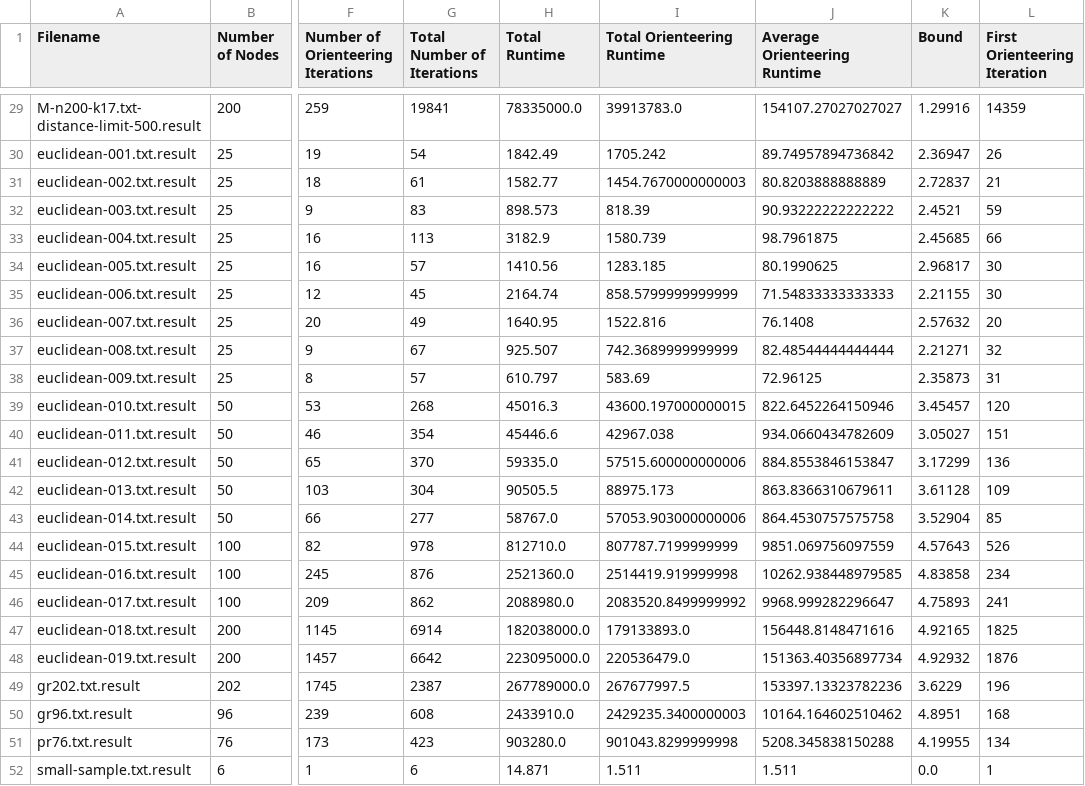
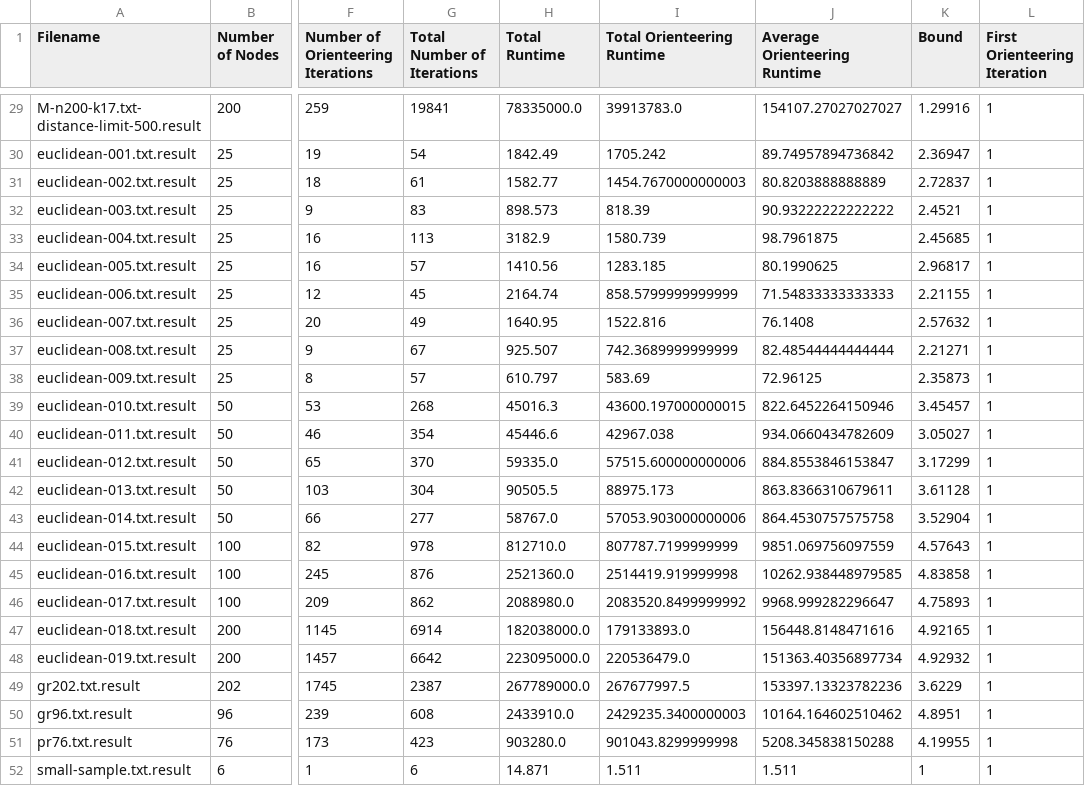
Before and after one commit to ssinad/dcvr-thesis, a CSV file: result.csv, drawn as a sheet; only a part is shown, gaps mark what is left out; the diff covers the shown part only; the diff names each change by its address in the sheet, - before the commit and + after, or states it on an @@ line.

Commit message:
Update bounds

```diff
--- a/result.csv
+++ b/result.csv
-L29 (First Orienteering Iteration): 14359
+L29 (First Orienteering Iteration): 1
-L30 (First Orienteering Iteration): 26
+L30 (First Orienteering Iteration): 1
-L31 (First Orienteering Iteration): 21
+L31 (First Orienteering Iteration): 1
-L32 (First Orienteering Iteration): 59
+L32 (First Orienteering Iteration): 1
-L33 (First Orienteering Iteration): 66
+L33 (First Orienteering Iteration): 1
-L34:L35 (First Orienteering Iteration): 30
+L34:L35 (First Orienteering Iteration): 1
-L36 (First Orienteering Iteration): 20
+L36 (First Orienteering Iteration): 1
-L37 (First Orienteering Iteration): 32
+L37 (First Orienteering Iteration): 1
-L38 (First Orienteering Iteration): 31
+L38 (First Orienteering Iteration): 1
-L39 (First Orienteering Iteration): 120
+L39 (First Orienteering Iteration): 1
-L40 (First Orienteering Iteration): 151
+L40 (First Orienteering Iteration): 1
-L41 (First Orienteering Iteration): 136
+L41 (First Orienteering Iteration): 1
-L42 (First Orienteering Iteration): 109
+L42 (First Orienteering Iteration): 1
-L43 (First Orienteering Iteration): 85
+L43 (First Orienteering Iteration): 1
-L44 (First Orienteering Iteration): 526
+L44 (First Orienteering Iteration): 1
-L45 (First Orienteering Iteration): 234
+L45 (First Orienteering Iteration): 1
-L46 (First Orienteering Iteration): 241
+L46 (First Orienteering Iteration): 1
-L47 (First Orienteering Iteration): 1825
+L47 (First Orienteering Iteration): 1
-L48 (First Orienteering Iteration): 1876
+L48 (First Orienteering Iteration): 1
-L49 (First Orienteering Iteration): 196
+L49 (First Orienteering Iteration): 1
-L50 (First Orienteering Iteration): 168
+L50 (First Orienteering Iteration): 1
-L51 (First Orienteering Iteration): 134
+L51 (First Orienteering Iteration): 1
-K52 (Bound): 0.0
+K52 (Bound): 1
```
Also changed, not shown: 27 edited cells elsewhere in this file.
